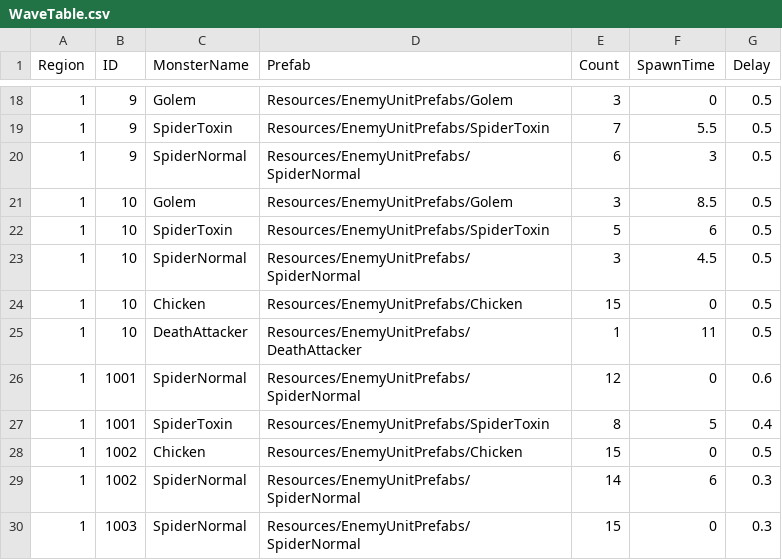
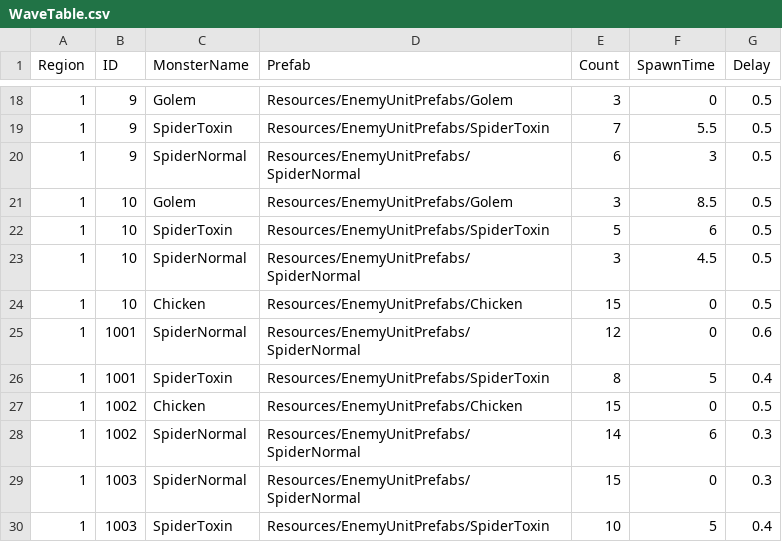
Before and after one commit to Miniro9322/TeamProject, a CSV file: Assets/Resources/DataTable/WaveTable.csv, drawn as a sheet; only a part is shown, gaps mark what is left out; the shorter side is filled out with more unchanged rows; the diff names each change by its address in the sheet, - before the commit and + after, or states it on an @@ line.

```diff
--- a/Assets/Resources/DataTable/WaveTable.csv
+++ b/Assets/Resources/DataTable/WaveTable.csv
-row 25: 1 | 10 | DeathAttacker | Resources/EnemyUnitPrefabs/DeathAttacker | 1 | 11 | 0.5
```
Also changed, not shown: 21 other files.
